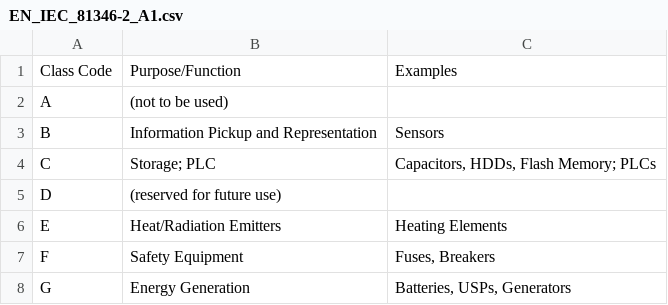
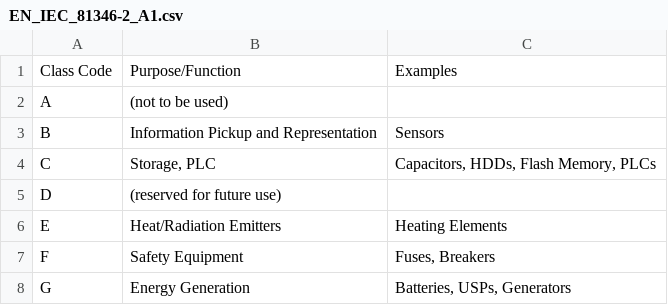
Before and after one commit to Landhund/Easy_Wiring, a CSV file: designdoc_resources/tables/EN_IEC_81346-2_A1.csv, drawn as a sheet; only a part is shown.

Commit message:
Update EN_IEC_81346-2_A1.csv

```diff
--- a/designdoc_resources/tables/EN_IEC_81346-2_A1.csv
+++ b/designdoc_resources/tables/EN_IEC_81346-2_A1.csv
@@ -3,3 +3,3 @@ A;(not to be used);
 B;Information Pickup and Representation;Sensors
-C;"Storage; PLC";"Capacitors, HDDs, Flash Memory; PLCs"
+C;Storage, PLC;Capacitors, HDDs, Flash Memory, PLCs
 D;(reserved for future use);
```
